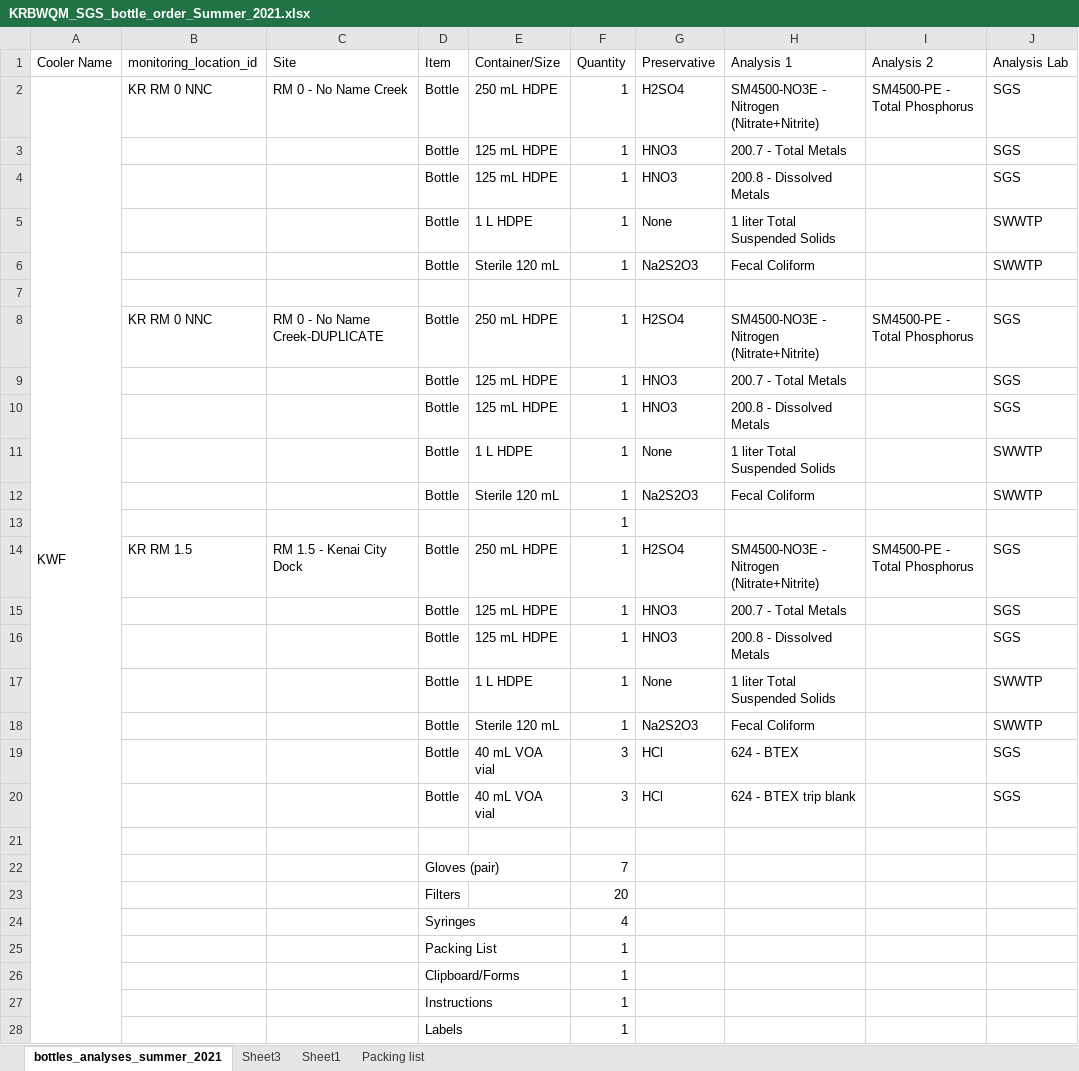
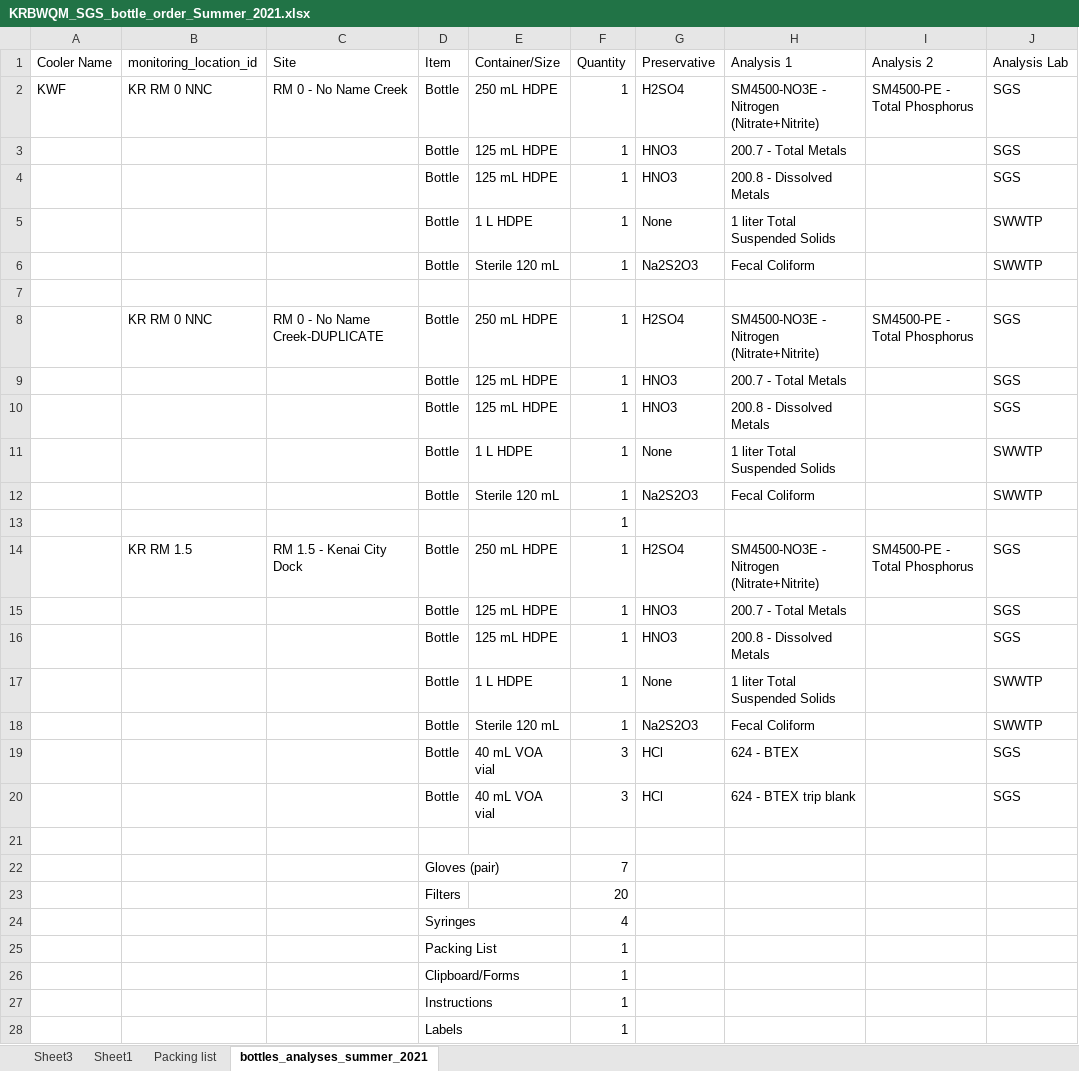
Before and after one commit to Kenai-Watershed-Forum/kenai-river-wqx, an Excel workbook: other/input/2021_wqx_data/summer_2021_wqx_data/SGS/KRBWQM_SGS_bottle_order_Summer_2021.xlsx, sheet bottles_analyses_summer_2021, drawn as a sheet; only a part is shown; values as stored, in another font and other column widths than the file's, no cell formats; the diff covers the shown part only; the diff names each change by its address in the sheet, - before the commit and + after, or states it on an @@ line.

```diff
--- a/other/input/2021_wqx_data/summer_2021_wqx_data/SGS/KRBWQM_SGS_bottle_order_Summer_2021.xlsx (sheet bottles_analyses_summer_2021)
+++ b/other/input/2021_wqx_data/summer_2021_wqx_data/SGS/KRBWQM_SGS_bottle_order_Summer_2021.xlsx (sheet bottles_analyses_summer_2021)
@@ sheet tab order changed: Sheet3 | Sheet1 | Packing list | bottles_analyses_summer_2021 @@
-A2:A30 merged
```
Also changed, not shown: 4 edited cells and merged cells elsewhere in this sheet, cell formats, other/input/2021_wqx_data/spring_2021_wqx_data/SGS/KRBWQM_SGS_bottle_order_Spring_2021.xlsx, other/input/wqx_templates/sample_type_abbreviations.xlsx, 21 other files.
